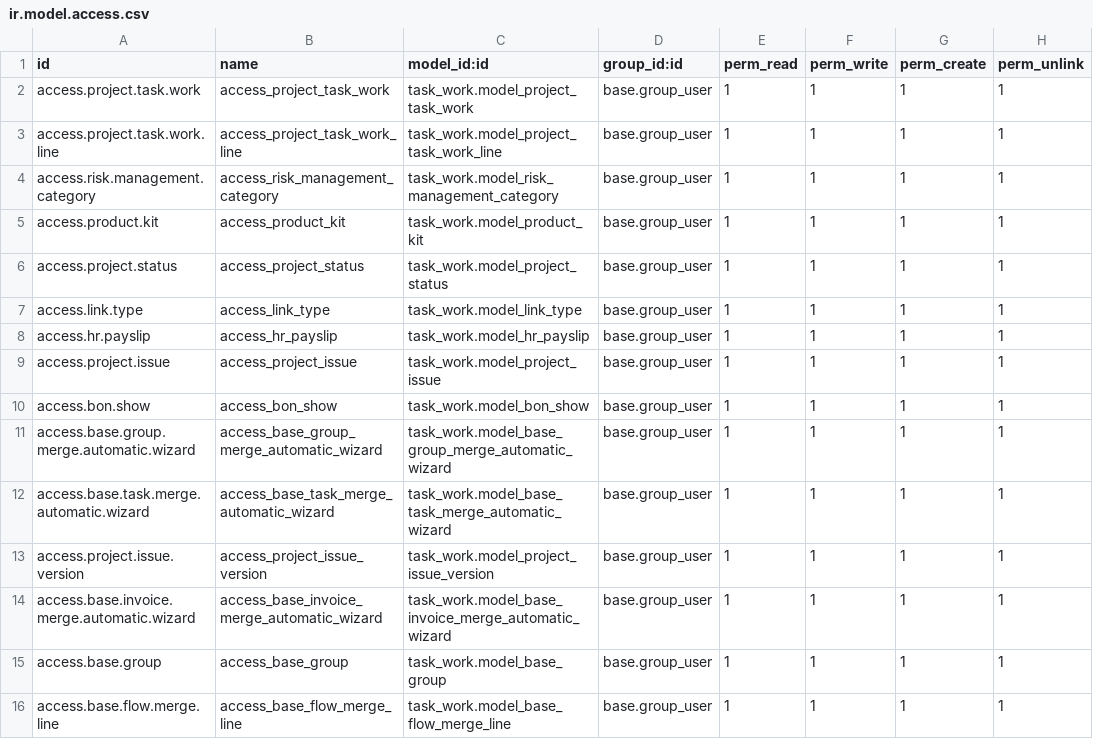
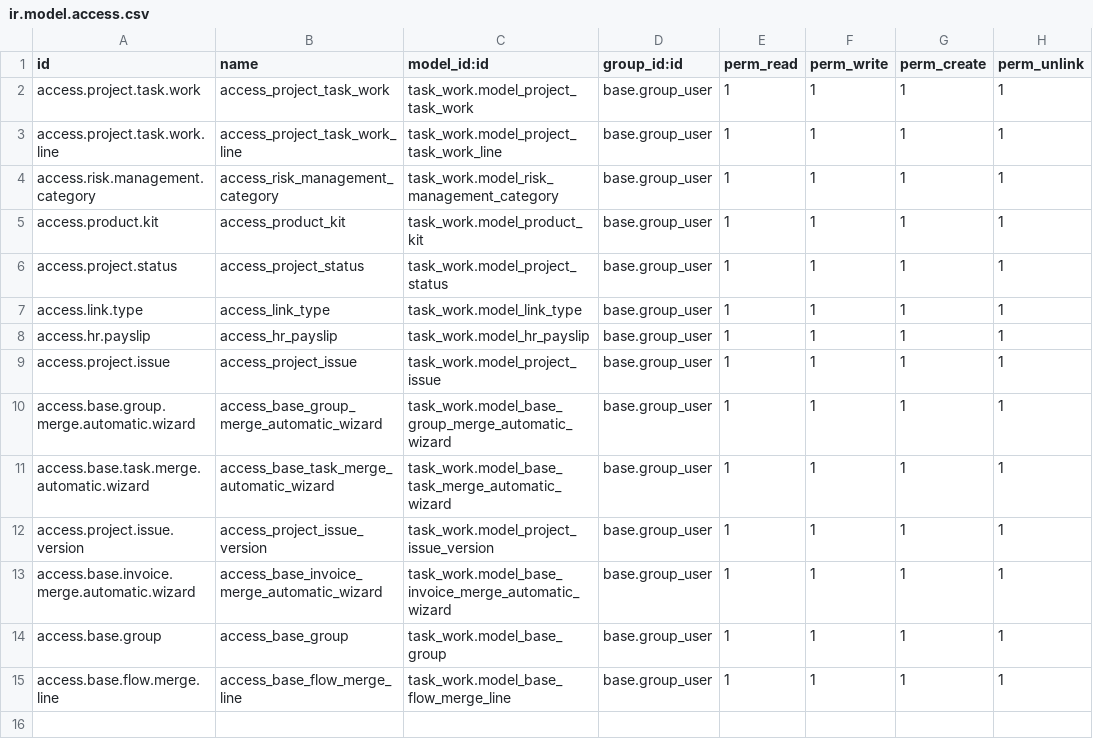
Before and after one commit to atef5-in/custom_addons, a CSV file: task_work/security/ir.model.access.csv, drawn as a sheet; the diff names each change by its address in the sheet, - before the commit and + after, or states it on an @@ line.

```diff
--- a/task_work/security/ir.model.access.csv
+++ b/task_work/security/ir.model.access.csv
-row 10: access.bon.show | access_bon_show | task_work.model_bon_show | base.group_user | 1 | 1 | 1 | 1
```
Also changed, not shown: 9 other files.
